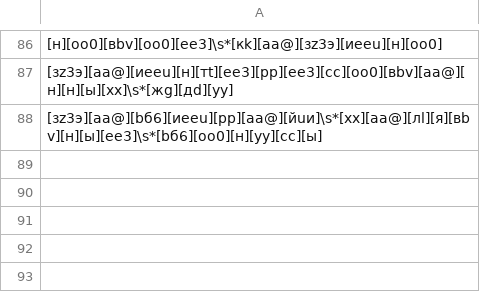
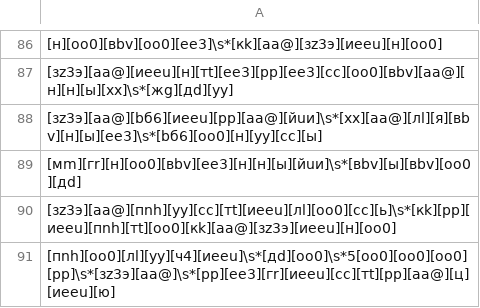
Before and after one commit to brdchy/bot_cleaner, a CSV file: txts/base/ad_patterns.csv, drawn as a sheet; only a part is shown, gaps mark what is left out; the diff names each change by its address in the sheet, - before the commit and + after, or states it on an @@ line.

```diff
--- a/txts/base/ad_patterns.csv
+++ b/txts/base/ad_patterns.csv
+row 89: [мm][гr][н][оo0][вbv][eе3][н][н][ы][йuи]\s*[вbv][ы][вbv][оo0][дd]
+row 90: [зz3э][aа@][пnh][уy][cс][тt][иeеu][лl][оo0][cс][ь]\s*[кk][pр][иeеu][пnh][тt][оo0][кk][aа@][зz3э][иeеu][н][оo0]
+row 91: [пnh][оo0][лl][уy][ч4][иeеu]\s*[дd][оo0]\s*5[оo0][оo0][оo0][pр]\s*[зz3э][aа@]\s*[pр][eе3][гr][иeеu][cс][тt][pр][aа@][ц][иeеu][ю]
```
Also changed, not shown: txts/admin_actions.csv, txts/ban_candidates.csv, 2 other files.
